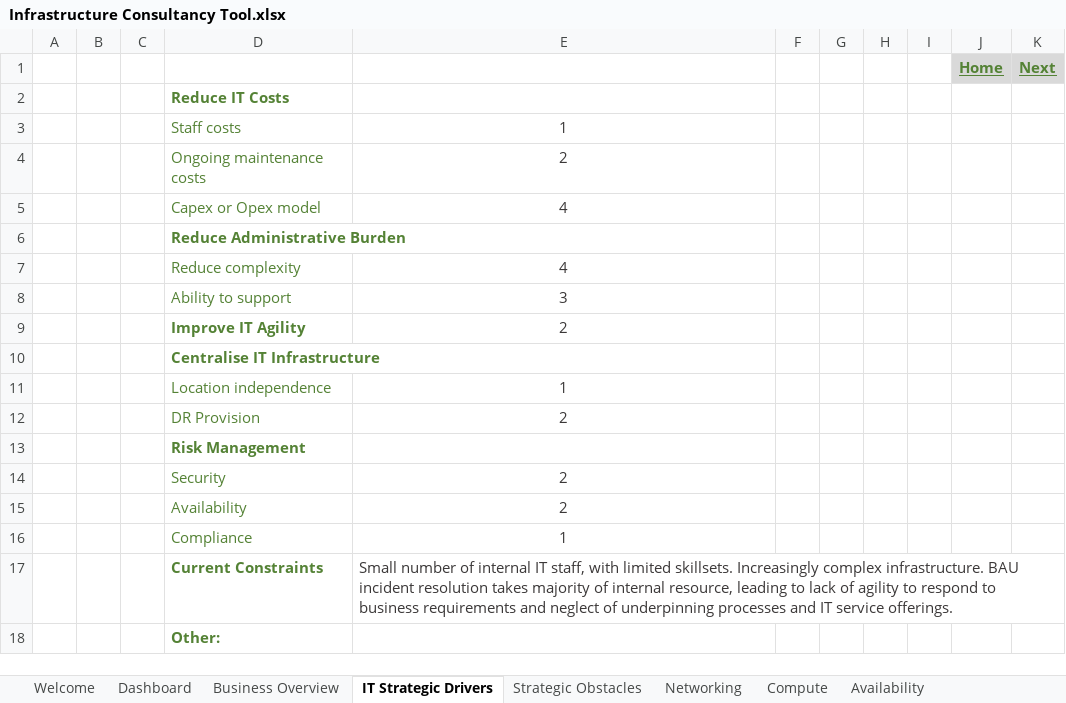
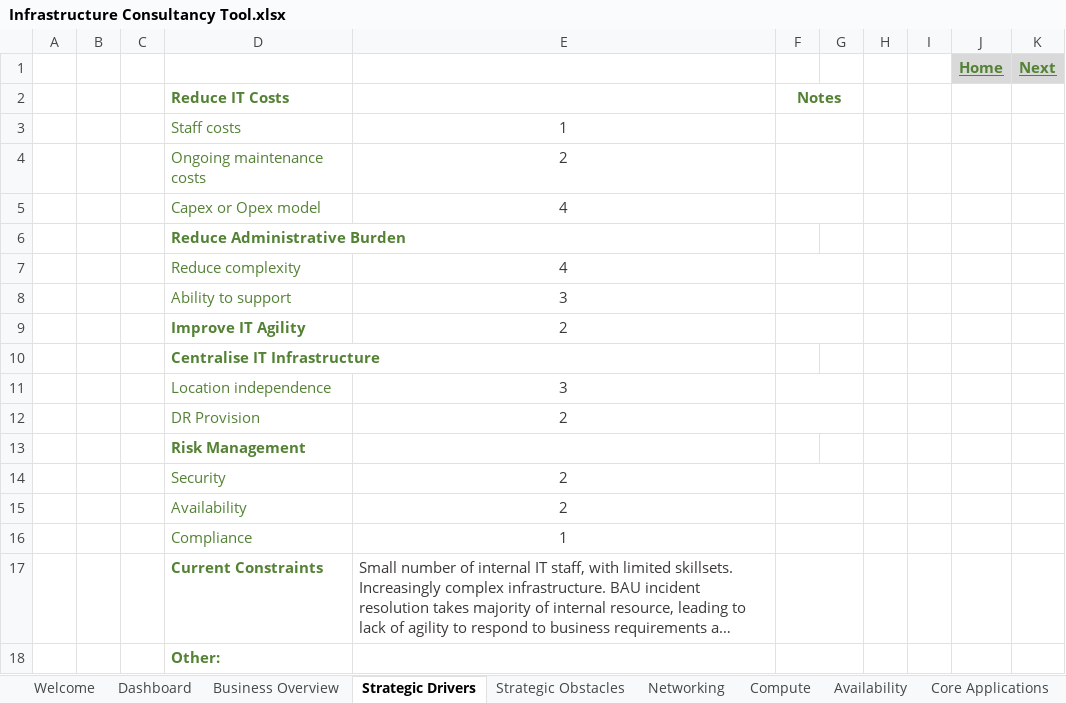
Before and after one commit to elgilmorez/WBS-MBA, an Excel workbook: Infrastructure Consultancy Tool.xlsx, sheet Strategic Drivers, drawn as a sheet; long unchanged cells end in …; values as stored, in another font and other column widths than the file's, no borders; charts and pictures not drawn; the diff names each change by its address in the sheet, - before the commit and + after, or states it on an @@ line.

```diff
--- a/Infrastructure Consultancy Tool.xlsx (sheet Strategic Drivers)
+++ b/Infrastructure Consultancy Tool.xlsx (sheet Strategic Drivers)
-sheet tab: IT Strategic Drivers
+sheet tab: Strategic Drivers
-F2: (empty)
+F2: Notes
+F2:G2 merged
+F3:G3 merged
+F4:G4 merged
+F5:G5 merged
+F7:G7 merged
+F8:G8 merged
+F9:G9 merged
-E11: 1
+E11: 3
+F11:G11 merged
+F12:G12 merged
+F14:G14 merged
+F15:G15 merged
+F16:G16 merged
+F17:G17 merged
+F18:G18 merged
```
Also changed, not shown: sheet Business Overview, sheet Availability, sheet Core Applications, sheet Strategic Obstacles, sheet IT Service & Support, other sheet tabs, charts or pictures.
